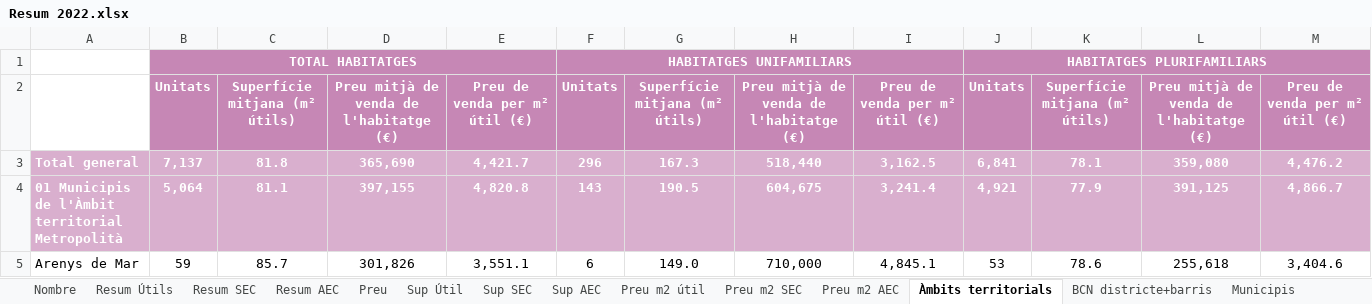
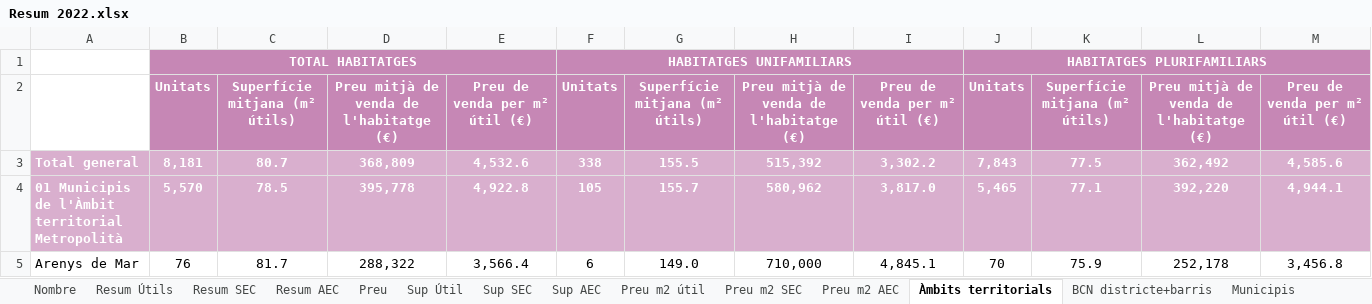
Before and after one commit to rubenlj-git/APP-Estudi_oferta, an Excel workbook: Resum 2022.xlsx, sheet Àmbits territorials, drawn as a sheet; only a part is shown; values as stored, in another font and other column widths than the file's, no borders; the diff covers the shown part only; the diff names each change by its address in the sheet, - before the commit and + after, or states it on an @@ line.

```diff
--- a/Resum 2022.xlsx (sheet Àmbits territorials)
+++ b/Resum 2022.xlsx (sheet Àmbits territorials)
-B3: 7,137
+B3: 8,181
-C3: 81.8
+C3: 80.7
-D3: 365,690
+D3: 368,809
-E3: 4,421.7
+E3: 4,532.6
-F3: 296
+F3: 338
-G3: 167.3
+G3: 155.5
-H3: 518,440
+H3: 515,392
-I3: 3,162.5
+I3: 3,302.2
-J3: 6,841
+J3: 7,843
-K3: 78.1
+K3: 77.5
-L3: 359,080
+L3: 362,492
-M3: 4,476.2
+M3: 4,585.6
-B4: 5,064
+B4: 5,570
-C4: 81.1
+C4: 78.5
-D4: 397,155
+D4: 395,778
-E4: 4,820.8
+E4: 4,922.8
-F4: 143
+F4: 105
-G4: 190.5
+G4: 155.7
-H4: 604,675
+H4: 580,962
-I4: 3,241.4
+I4: 3,817.0
-J4: 4,921
+J4: 5,465
-K4: 77.9
+K4: 77.1
-L4: 391,125
+L4: 392,220
-M4: 4,866.7
+M4: 4,944.1
-B5: 59
+B5: 76
-C5: 85.7
+C5: 81.7
-D5: 301,826
+D5: 288,322
-E5: 3,551.1
+E5: 3,566.4
-J5: 53
+J5: 70
-K5: 78.6
+K5: 75.9
-L5: 255,618
+L5: 252,178
-M5: 3,404.6
+M5: 3,456.8
```
Also changed, not shown: 7 added rows, 3 removed rows, 755 edited cells and cell formats elsewhere in this sheet, sheet Municipis, sheet Resum SEC, sheet Resum AEC, sheet Resum Útils, sheet Preu m2 AEC, sheet Preu m2 SEC, 7 more sheets.
